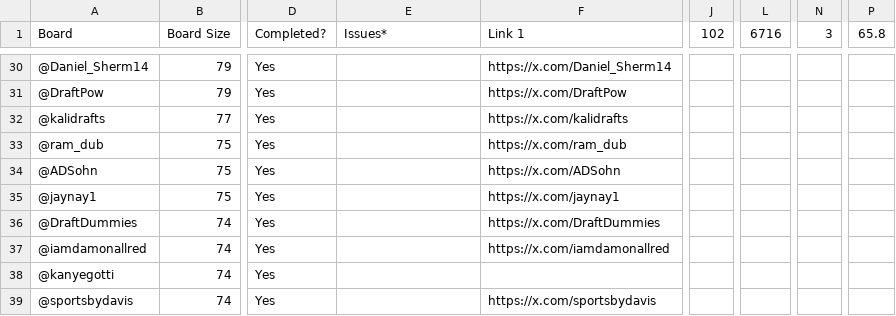
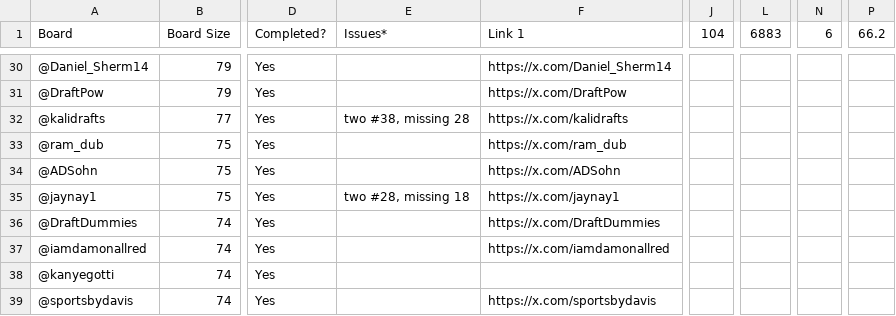
Before and after one commit to tawnyparkmetrics/tawnyparkmetrics.github.io, a CSV file: public/2021 Boards Submitted Consensus.csv, drawn as a sheet; only a part is shown, gaps mark what is left out; the diff covers the shown part only; the diff names each change by its address in the sheet, - before the commit and + after, or states it on an @@ line.

```diff
--- a/public/2021 Boards Submitted Consensus.csv
+++ b/public/2021 Boards Submitted Consensus.csv
-J1: 102
+J1: 104
-L1: 6716
+L1: 6883
-N1: 3
+N1: 6
-P1: 65.8
+P1: 66.2
-E32 (Issues*): (empty)
+E32 (Issues*): two #38, missing 28
-E35 (Issues*): (empty)
+E35 (Issues*): two #28, missing 18
```
Also changed, not shown: 2 added rows and 10 edited cells elsewhere in this file, public/2022 Boards Submitted Consensus.csv, public/2023 Draft Twitter Consensus Big Board.csv, 29 other files.
